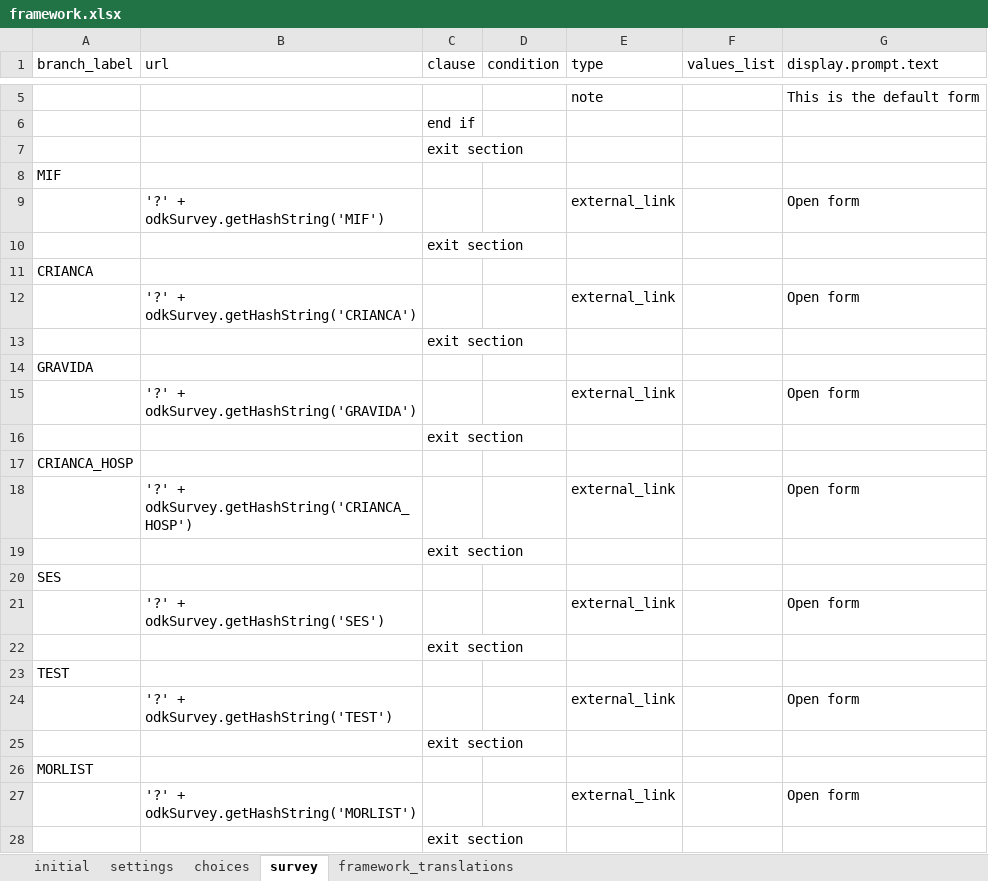
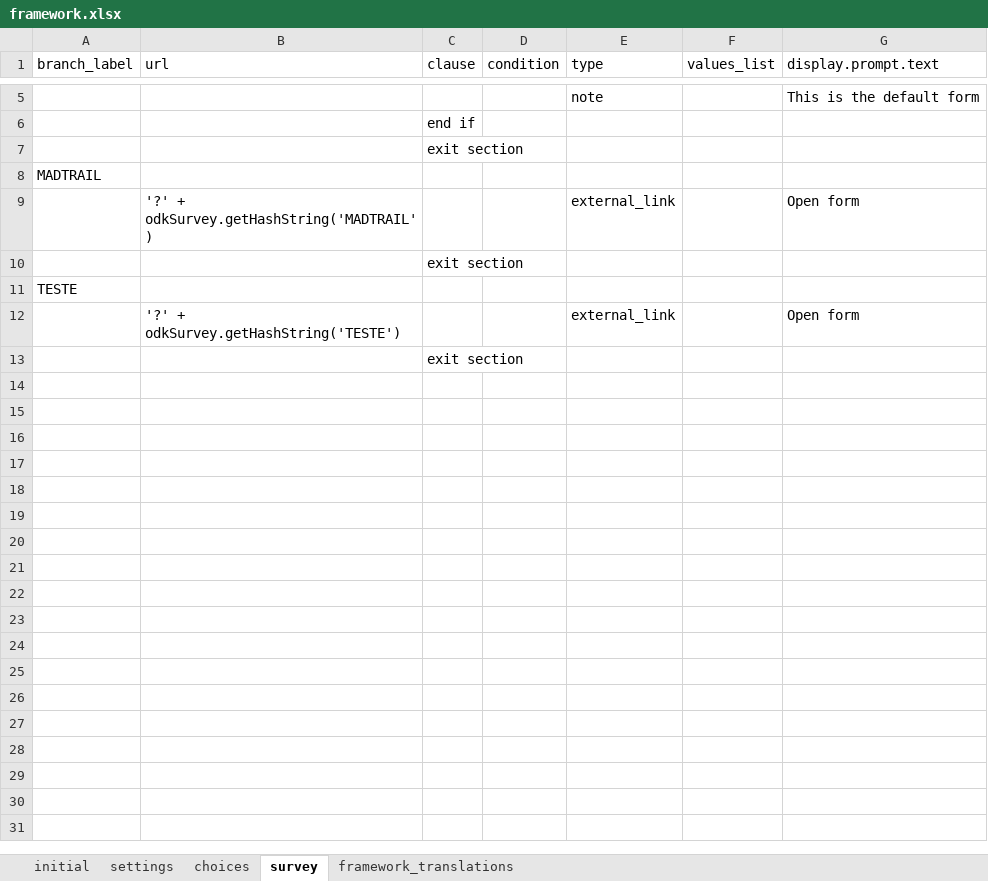
Before and after one commit to BandimHealthProject/MADtrail, an Excel workbook: app/config/assets/framework/forms/framework/framework.xlsx, sheet survey, drawn as a sheet; only a part is shown, gaps mark what is left out; values as stored, in another font and other column widths than the file's, no borders; removed rows and columns are numbered as before the commit, all else as after; the diff names each change by its address in the sheet, - before the commit and + after, or states it on an @@ line.

```diff
--- a/app/config/assets/framework/forms/framework/framework.xlsx (sheet survey)
+++ b/app/config/assets/framework/forms/framework/framework.xlsx (sheet survey)
-A8 (branch_label): MIF
+A8 (branch_label): MADTRAIL
-B9 (url): '?' + odkSurvey.getHashString('MIF')
+B9 (url): '?' + odkSurvey.getHashString('MADTRAIL')
-A11 (branch_label): CRIANCA
+A11 (branch_label): TESTE
-row 12:  | '?' + odkSurvey.getHashString('CRIANCA') |  |  | external_link |  | Open form
-row 13:  |  | exit section
-row 14: GRAVIDA
-row 15:  | '?' + odkSurvey.getHashString('GRAVIDA') |  |  | external_link |  | Open form
-row 16:  |  | exit section
-row 17: CRIANCA_HOSP
-row 18:  | '?' + odkSurvey.getHashString('CRIANCA_HOSP') |  |  | external_link |  | Open form
-row 19:  |  | exit section
-row 20: SES
-row 21:  | '?' + odkSurvey.getHashString('SES') |  |  | external_link |  | Open form
-row 22:  |  | exit section
-row 23: TEST
-B12 (url): '?' + odkSurvey.getHashString('TEST')
+B12 (url): '?' + odkSurvey.getHashString('TESTE')
-row 25:  |  | exit section
-row 26: MORLIST
-row 27:  | '?' + odkSurvey.getHashString('MORLIST') |  |  | external_link |  | Open form
```
Also changed, not shown: sheet choices, 14 other files.
